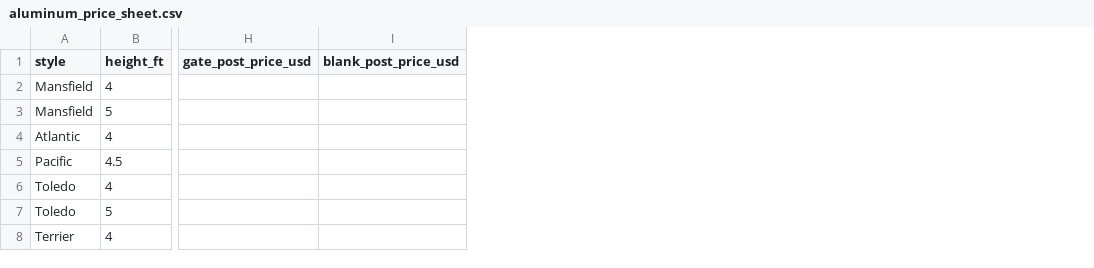
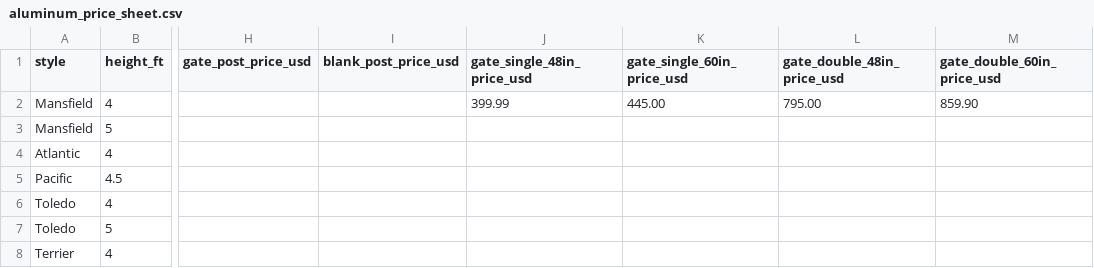
Before and after one commit to nllavasseur/natethegreat, a CSV file: public/aluminum_price_sheet.csv, drawn as a sheet; only a part is shown, gaps mark what is left out; the diff names each change by its address in the sheet, - before the commit and + after, or states it on an @@ line.

Commit message:
Update aluminum price sheet with gate pricing

```diff
--- a/public/aluminum_price_sheet.csv
+++ b/public/aluminum_price_sheet.csv
+column J (gate_single_48in_price_usd), row 2: 399.99
+column K (gate_single_60in_price_usd), row 2: 445.00
+column L (gate_double_48in_price_usd), row 2: 795.00
+column M (gate_double_60in_price_usd), row 2: 859.90
```
